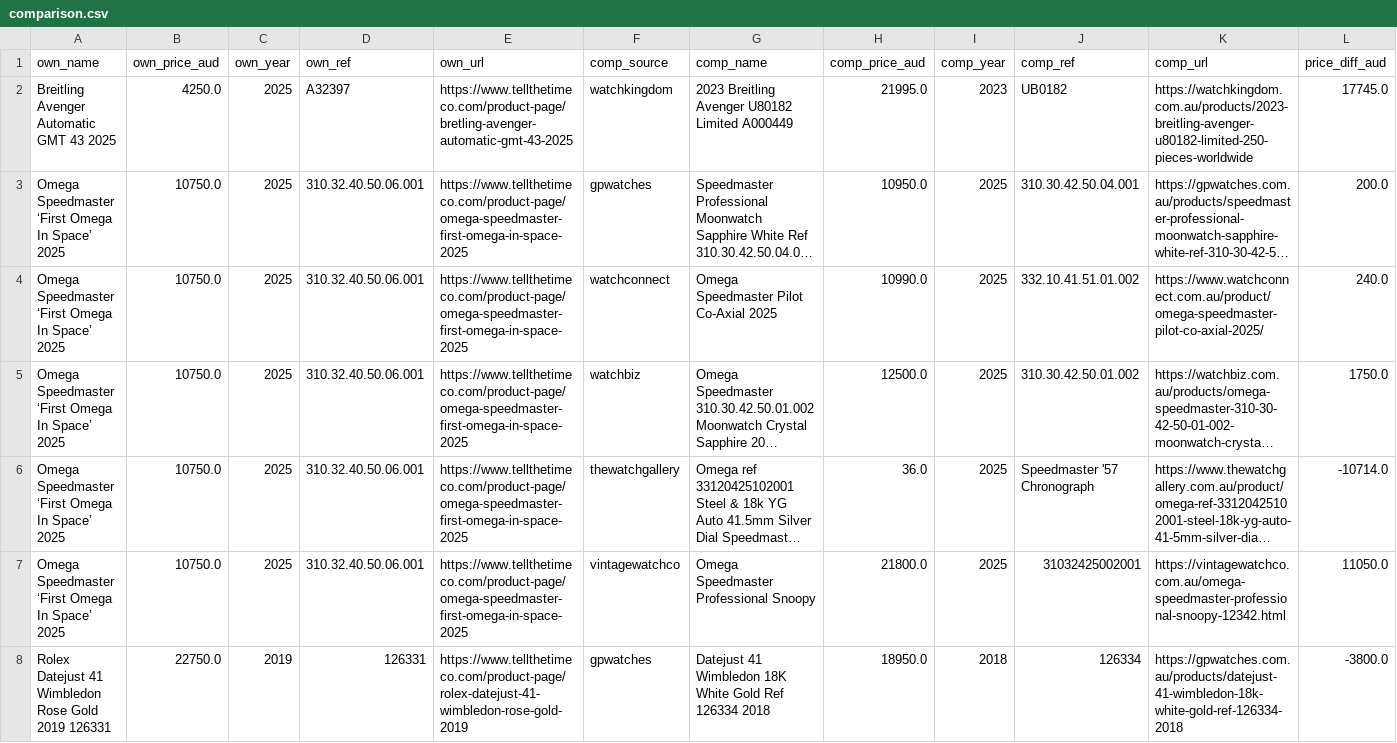
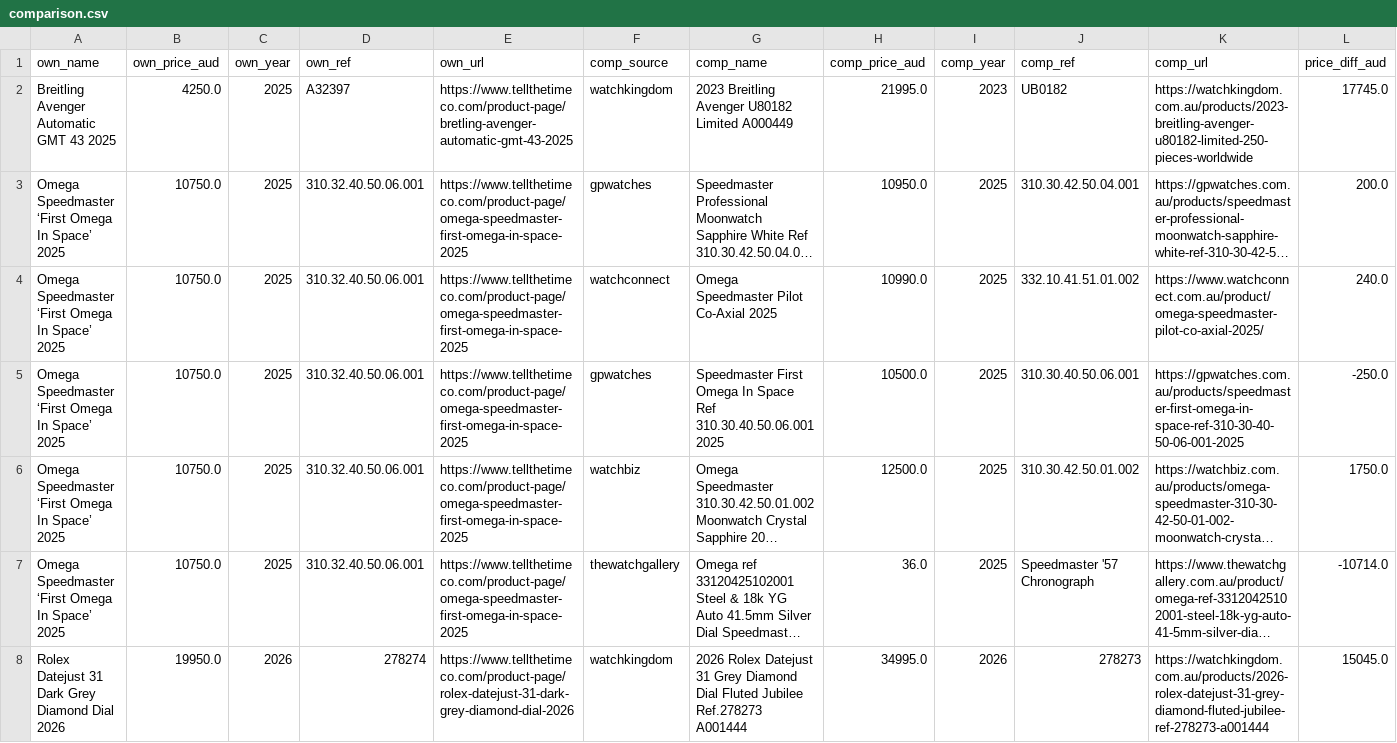
Before and after one commit to samjozz/ttt-price-dashboard, a CSV file: comparison.csv, drawn as a sheet; only a part is shown; the shorter side is filled out with more unchanged rows; long unchanged cells end in …; removed rows and columns are numbered as before the commit, all else as after; rows hold the shown columns only; the diff covers the shown part only; the diff names each change by its address in the sheet, - before the commit and + after, or states it on an @@ line.

```diff
--- a/comparison.csv
+++ b/comparison.csv
+row 5: Omega Speedmaster ‘First Omega In Space’ 2025 | 10750.0 | 2025 | 310.32.40.50.06.001 | https://www.tellthetimeco.com/product-page/omega-speedmaster-first-omega-in-space-2025 | gpwatches | Speedmaster First Omega In Space Ref 310.30.40.50.06.001 2025 | 10500.0 | 2025 | 310.30.40.50.06.001 | https://gpwatches.com.au/products/speedmaster-first-omega-in-space-ref-310-30-40-50-06-001-2025 | -250.0
-row 7: Omega Speedmaster ‘First Omega In Space’ 2025 | 10750.0 | 2025 | 310.32.40.50.06.001 | https://www.tellthetimeco.com/product-page/omega-speedmaster-first-omega-in-space-2025 | vintagewatchco | Omega Speedmaster Professional Snoopy | 21800.0 | 2025 | 31032425002001 | https://vintagewatchco.com.au/omega-speedmaster-professional-snoopy-12342.html | 11050.0
+row 8: Rolex Datejust 31 Dark Grey Diamond Dial 2026 | 19950.0 | 2026 | 278274 | https://www.tellthetimeco.com/product-page/rolex-datejust-31-dark-grey-diamond-dial-2026 | watchkingdom | 2026 Rolex Datejust 31 Grey Diamond Dial Fluted Jubilee Ref.278273 A001444 | 34995.0 | 2026 | 278273 | https://watchkingdom.com.au/products/2026-rolex-datejust-31-grey-diamond-fluted-jubilee-ref-278273-a001444 | 15045.0
```
Also changed, not shown: 7 added rows elsewhere in this file, 4 other files.
